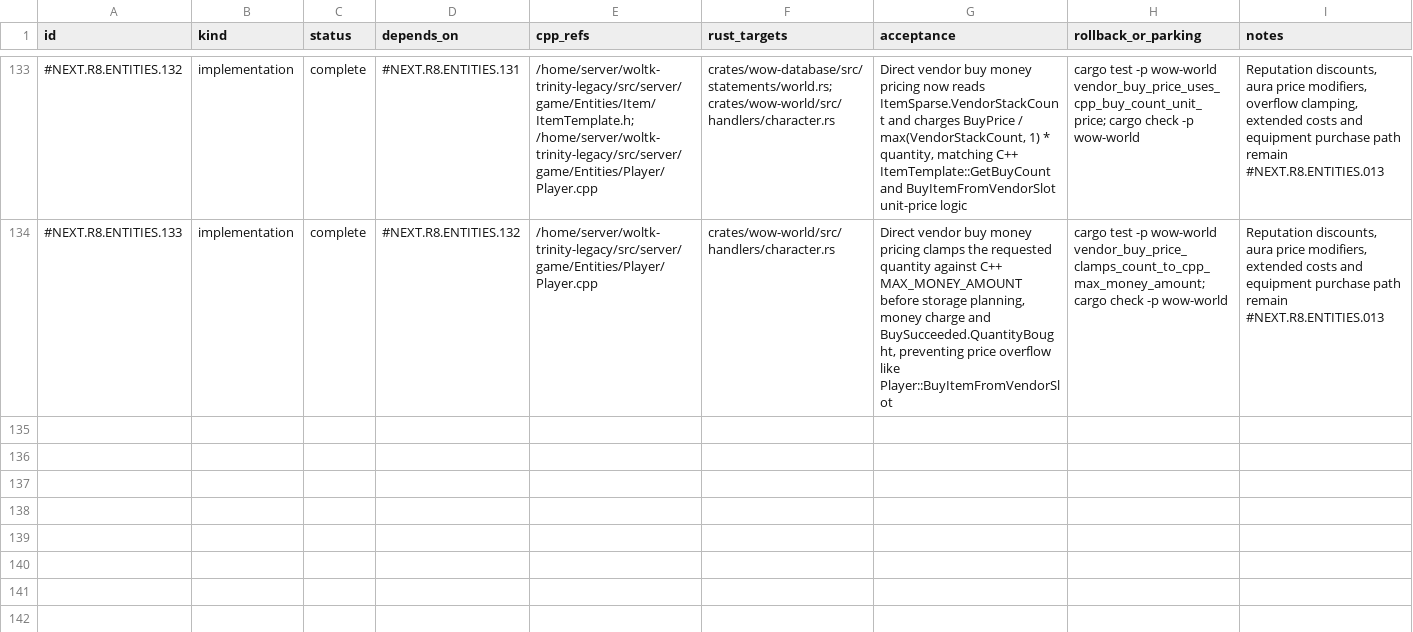
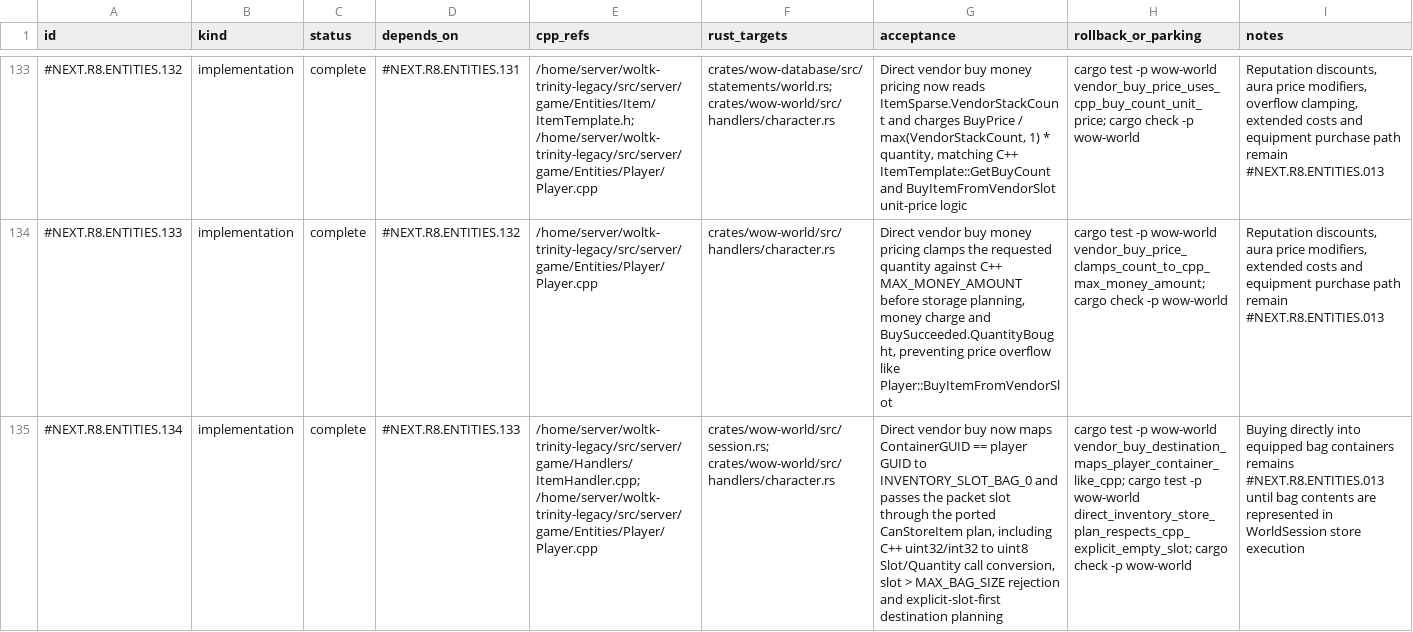
Before and after one commit to adevopg/rustycore, a TSV file: docs/migration/inventory/r8-entities-miniphase.tsv, drawn as a sheet; only a part is shown, gaps mark what is left out; the diff names each change by its address in the sheet, - before the commit and + after, or states it on an @@ line.

Commit message:
feat(world): honor direct vendor buy slots

```diff
--- a/docs/migration/inventory/r8-entities-miniphase.tsv
+++ b/docs/migration/inventory/r8-entities-miniphase.tsv
+row 135: #NEXT.R8.ENTITIES.134 | implementation | complete | #NEXT.R8.ENTITIES.133 | /home/server/woltk-trinity-legacy/src/server/game/Handlers/ItemHandler.cpp; /home/server/woltk-trinity-legacy/src/server/game/Entities/Player/Player.cpp | crates/wow-world/src/session.rs; crates/wow-world/src/handlers/character.rs | Direct vendor buy now maps ContainerGUID == player GUID to INVENTORY_SLOT_BAG_0 and passes the packet slot through the ported CanStoreItem plan, including C++ uint32/int32 to uint8 Slot/Quantity call conversion, slot > MAX_BAG_SIZE rejection and explicit-slot-first destination planning | cargo test -p wow-world vendor_buy_destination_maps_player_container_like_cpp; cargo test -p wow-world direct_inventory_store_plan_respects_cpp_explicit_empty_slot; cargo check -p wow-world | Buying directly into equipped bag containers remains #NEXT.R8.ENTITIES.013 until bag contents are represented in WorldSession store execution
```
Also changed, not shown: 2 other files.
